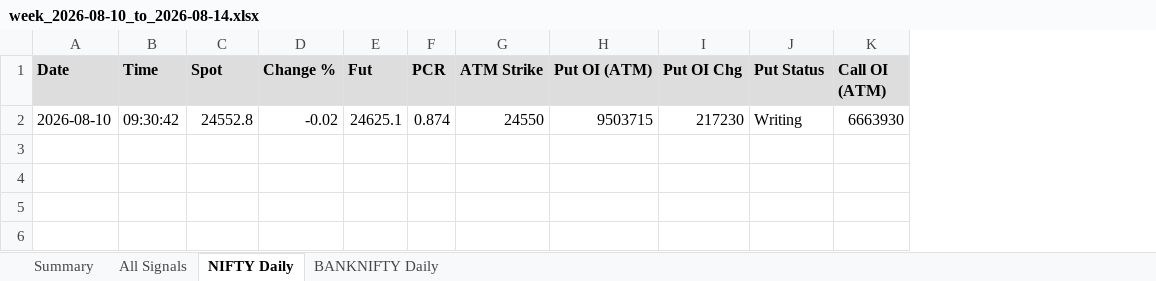
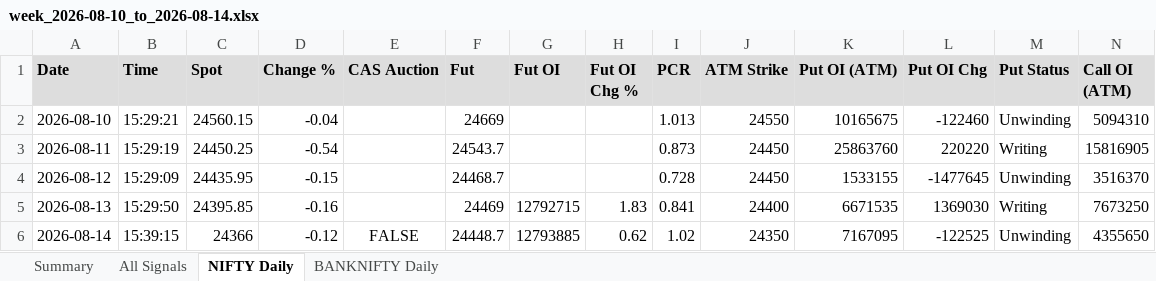
Before and after one commit to dhanunjaya-kd/fo-radar, an Excel workbook: backend/signal_logs/weekly_reports/week_2026-08-10_to_2026-08-14.xlsx, sheet NIFTY Daily, drawn as a sheet; only a part is shown; values as stored, in another font and other column widths than the file's, no borders; removed rows and columns are numbered as before the commit, all else as after; rows hold the shown columns only; the diff names each change by its address in the sheet, - before the commit and + after, or states it on an @@ line.

```diff
--- a/backend/signal_logs/weekly_reports/week_2026-08-10_to_2026-08-14.xlsx (sheet NIFTY Daily)
+++ b/backend/signal_logs/weekly_reports/week_2026-08-10_to_2026-08-14.xlsx (sheet NIFTY Daily)
+column E (CAS Auction), empty
+column G (Fut OI), empty
+column H (Fut OI Chg %), empty
-row 2: 2026-08-10 | 09:30:42 | 24552.8 | -0.02 | 24625.1 | 0.874 | 24550 | 9503715 | 217230 | Writing | 6663930
+row 2: 2026-08-10 | 15:29:21 | 24560.15 | -0.04 |  | 24669 |  |  | 1.013 | 24550 | 10165675 | -122460 | Unwinding | 5094310
+row 3: 2026-08-11 | 15:29:19 | 24450.25 | -0.54 |  | 24543.7 |  |  | 0.873 | 24450 | 25863760 | 220220 | Writing | 15816905
+row 4: 2026-08-12 | 15:29:09 | 24435.95 | -0.15 |  | 24468.7 |  |  | 0.728 | 24450 | 1533155 | -1477645 | Unwinding | 3516370
+row 5: 2026-08-13 | 15:29:50 | 24395.85 | -0.16 |  | 24469 | 12792715 | 1.83 | 0.841 | 24400 | 6671535 | 1369030 | Writing | 7673250
+row 6: 2026-08-14 | 15:39:15 | 24366 | -0.12 | FALSE | 24448.7 | 12793885 | 0.62 | 1.02 | 24350 | 7167095 | -122525 | Unwinding | 4355650
```
Also changed, not shown: sheet All Signals, sheet BANKNIFTY Daily, sheet Summary, backend/signal_logs/2026-08-14/index_tracker_CRUDEOILM_2026-08-14.xlsx, backend/signal_logs/2026-08-14/index_tracker_CRUDEOIL_2026-08-14.xlsx, 1 other file.
